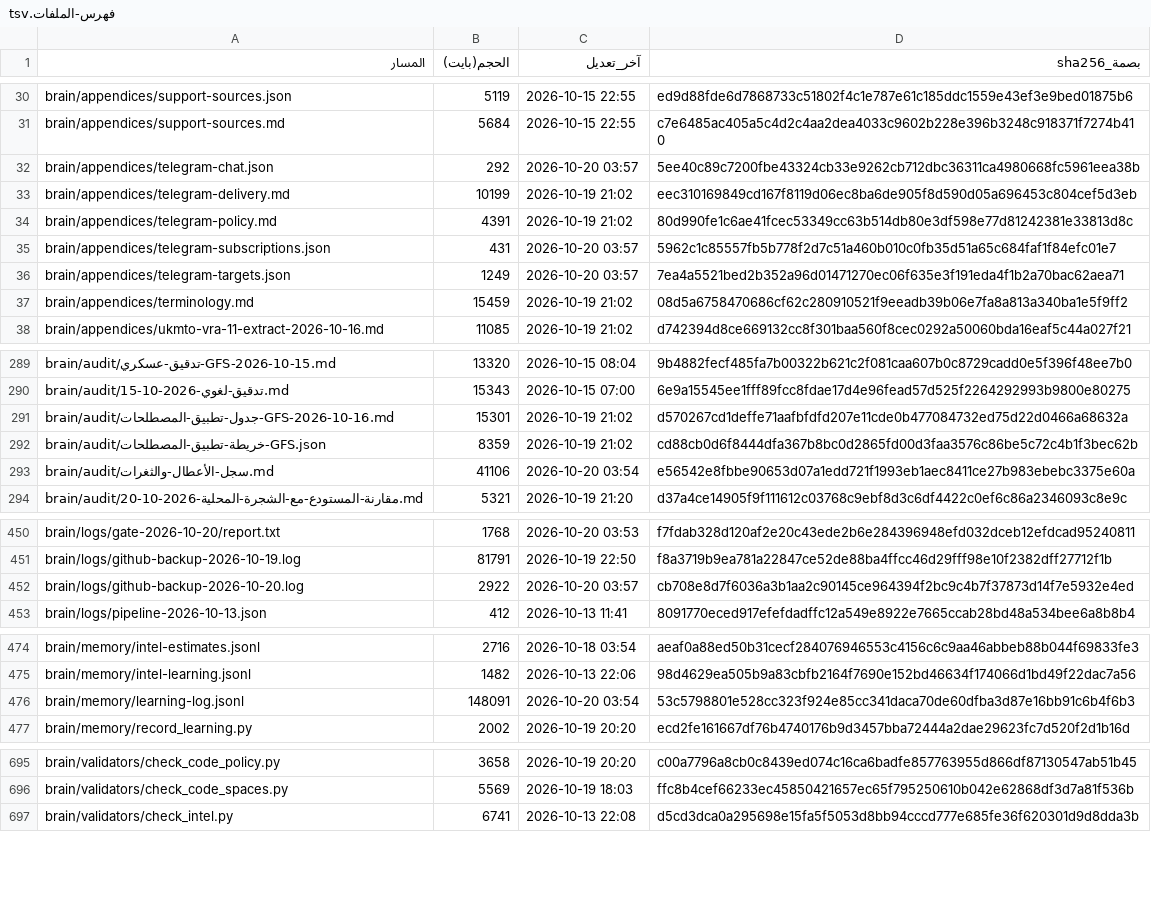
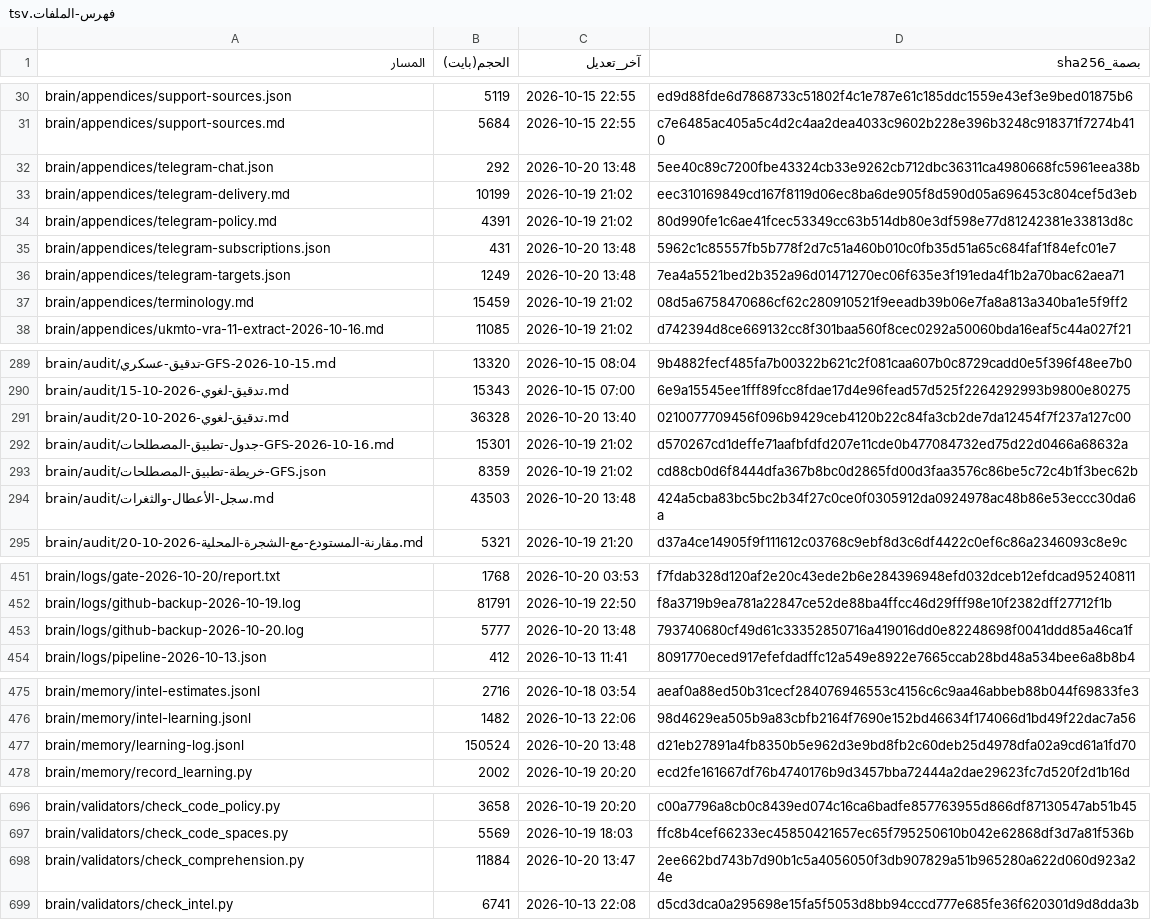
Before and after one commit to fahadaldoseri/mda-marine-system, a TSV file: docs/فهرس-الملفات.tsv, drawn as a sheet; only a part is shown, gaps mark what is left out; the diff covers the shown part only.

```diff
--- a/docs/فهرس-الملفات.tsv
+++ b/docs/فهرس-الملفات.tsv
@@ -31,7 +31,7 @@ brain/appendices/support-sources.json	5119	2026-10-15 22:55	ed9d88fde6d7868733c5
 brain/appendices/support-sources.md	5684	2026-10-15 22:55	c7e6485ac405a5c4d2c4aa2dea4033c9602b228e396b3248c918371f7274b410
-brain/appendices/telegram-chat.json	292	2026-10-20 03:57	5ee40c89c7200fbe43324cb33e9262cb712dbc36311ca4980668fc5961eea38b
+brain/appendices/telegram-chat.json	292	2026-10-20 13:48	5ee40c89c7200fbe43324cb33e9262cb712dbc36311ca4980668fc5961eea38b
 brain/appendices/telegram-delivery.md	10199	2026-10-19 21:02	eec310169849cd167f8119d06ec8ba6de905f8d590d05a696453c804cef5d3eb
 brain/appendices/telegram-policy.md	4391	2026-10-19 21:02	80d990fe1c6ae41fcec53349cc63b514db80e3df598e77d81242381e33813d8c
-brain/appendices/telegram-subscriptions.json	431	2026-10-20 03:57	5962c1c85557fb5b778f2d7c51a460b010c0fb35d51a65c684faf1f84efc01e7
-brain/appendices/telegram-targets.json	1249	2026-10-20 03:57	7ea4a5521bed2b352a96d01471270ec06f635e3f191eda4f1b2a70bac62aea71
+brain/appendices/telegram-subscriptions.json	431	2026-10-20 13:48	5962c1c85557fb5b778f2d7c51a460b010c0fb35d51a65c684faf1f84efc01e7
+brain/appendices/telegram-targets.json	1249	2026-10-20 13:48	7ea4a5521bed2b352a96d01471270ec06f635e3f191eda4f1b2a70bac62aea71
 brain/appendices/terminology.md	15459	2026-10-19 21:02	08d5a6758470686cf62c280910521f9eeadb39b06e7fa8a813a340ba1e5f9ff2
@@ -290,5 +290,6 @@ brain/audit/تدقيق-عسكري-GFS-2026-10-15.md	13320	2026-10-15 08:04	9b488
 brain/audit/تدقيق-لغوي-2026-10-15.md	15343	2026-10-15 07:00	6e9a15545ee1fff89fcc8fdae17d4e96fead57d525f2264292993b9800e80275
+brain/audit/تدقيق-لغوي-2026-10-20.md	36328	2026-10-20 13:40	0210077709456f096b9429ceb4120b22c84fa3cb2de7da12454f7f237a127c00
 brain/audit/جدول-تطبيق-المصطلحات-GFS-2026-10-16.md	15301	2026-10-19 21:02	d570267cd1deffe71aafbfdfd207e11cde0b477084732ed75d22d0466a68632a
 brain/audit/خريطة-تطبيق-المصطلحات-GFS.json	8359	2026-10-19 21:02	cd88cb0d6f8444dfa367b8bc0d2865fd00d3faa3576c86be5c72c4b1f3bec62b
-brain/audit/سجل-الأعطال-والثغرات.md	41106	2026-10-20 03:54	e56542e8fbbe90653d07a1edd721f1993eb1aec8411ce27b983ebebc3375e60a
+brain/audit/سجل-الأعطال-والثغرات.md	43503	2026-10-20 13:48	424a5cba83bc5bc2b34f27c0ce0f0305912da0924978ac48b86e53eccc30da6a
 brain/audit/مقارنة-المستودع-مع-الشجرة-المحلية-2026-10-20.md	5321	2026-10-19 21:20	d37a4ce14905f9f111612c03768c9ebf8d3c6df4422c0ef6c86a2346093c8e9c
@@ -451,3 +452,3 @@ brain/logs/gate-2026-10-20/report.txt	1768	2026-10-20 03:53	f7fdab328d120af2e20c
 brain/logs/github-backup-2026-10-19.log	81791	2026-10-19 22:50	f8a3719b9ea781a22847ce52de88ba4ffcc46d29fff98e10f2382dff27712f1b
-brain/logs/github-backup-2026-10-20.log	2922	2026-10-20 03:57	cb708e8d7f6036a3b1aa2c90145ce964394f2bc9c4b7f37873d14f7e5932e4ed
+brain/logs/github-backup-2026-10-20.log	5777	2026-10-20 13:48	793740680cf49d61c33352850716a419016dd0e82248698f0041ddd85a46ca1f
 brain/logs/pipeline-2026-10-13.json	412	2026-10-13 11:41	8091770eced917efefdadffc12a549e8922e7665ccab28bd48a534bee6a8b8b4
@@ -475,3 +476,3 @@ brain/memory/intel-estimates.jsonl	2716	2026-10-18 03:54	aeaf0a88ed50b31cecf2840
 brain/memory/intel-learning.jsonl	1482	2026-10-13 22:06	98d4629ea505b9a83cbfb2164f7690e152bd46634f174066d1bd49f22dac7a56
-brain/memory/learning-log.jsonl	148091	2026-10-20 03:54	53c5798801e528cc323f924e85cc341daca70de60dfba3d87e16bb91c6b4f6b3
+brain/memory/learning-log.jsonl	150524	2026-10-20 13:48	d21eb27891a4fb8350b5e962d3e9bd8fb2c60deb25d4978dfa02a9cd61a1fd70
 brain/memory/record_learning.py	2002	2026-10-19 20:20	ecd2fe161667df76b4740176b9d3457bba72444a2dae29623fc7d520f2d1b16d
@@ -696,2 +697,3 @@ brain/validators/check_code_policy.py	3658	2026-10-19 20:20	c00a7796a8cb0c8439ed
 brain/validators/check_code_spaces.py	5569	2026-10-19 18:03	ffc8b4cef66233ec45850421657ec65f795250610b042e62868df3d7a81f536b
+brain/validators/check_comprehension.py	11884	2026-10-20 13:47	2ee662bd743b7d90b1c5a4056050f3db907829a51b965280a622d060d923a24e
 brain/validators/check_intel.py	6741	2026-10-13 22:08	d5cd3dca0a295698e15fa5f5053d8bb94cccd777e685fe36f620301d9d8dda3b
```
Also changed, not shown: 7 edited cells elsewhere in this file, 6 other files.
